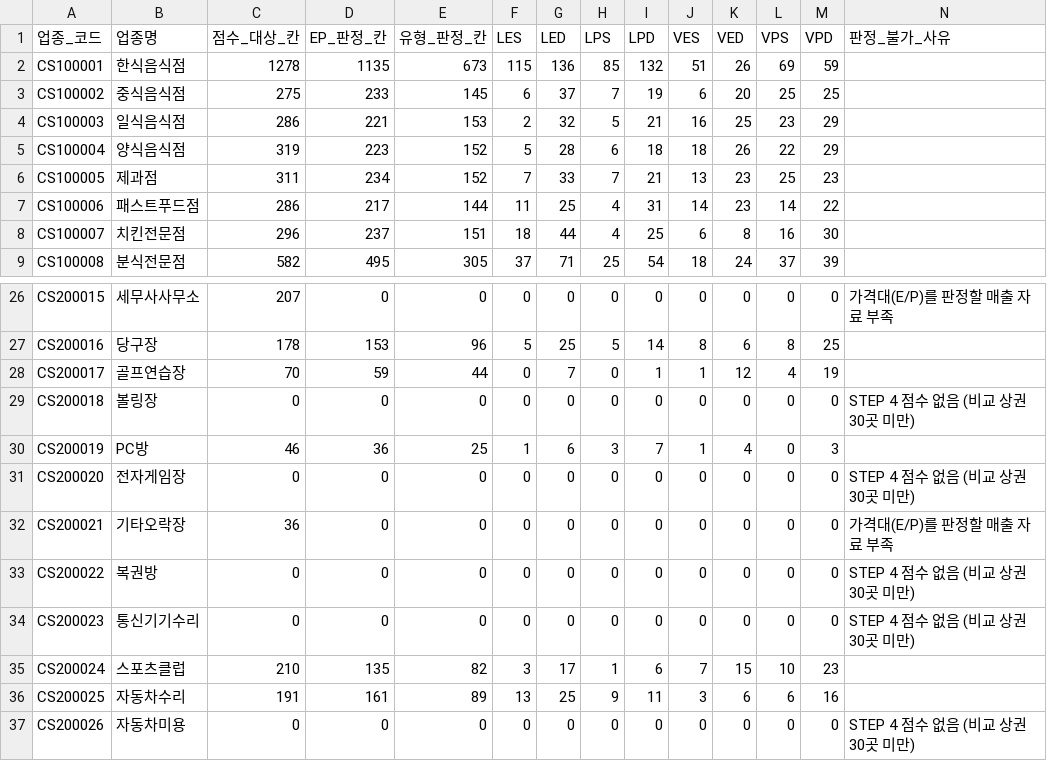
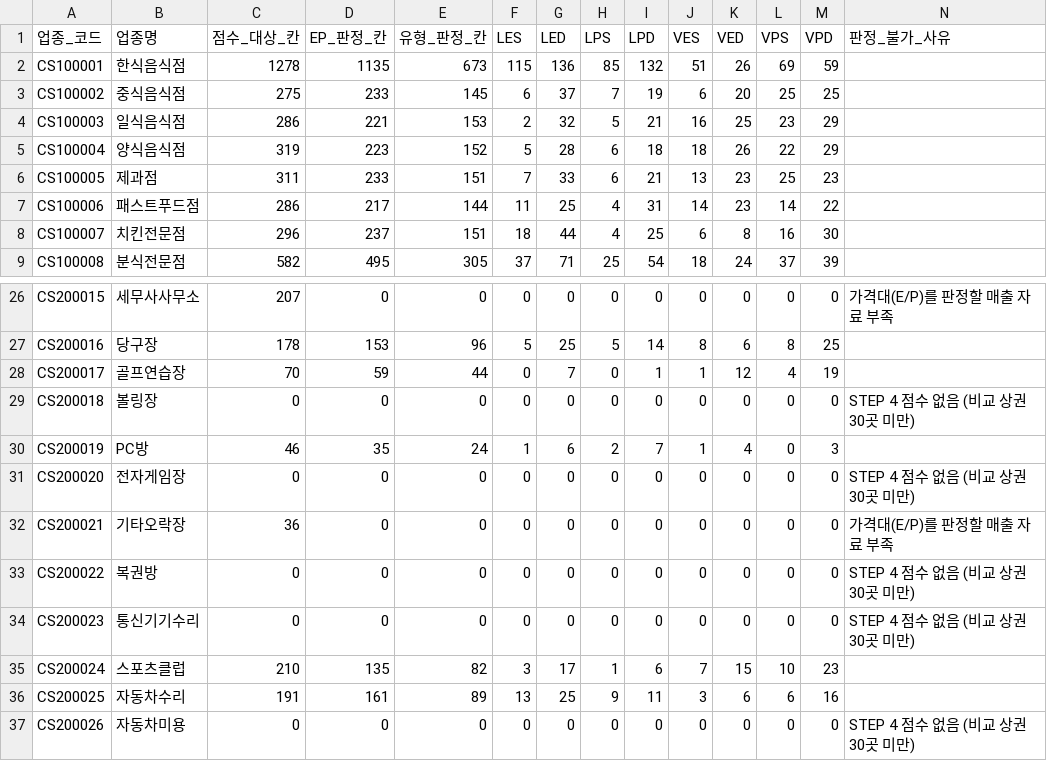
Before and after one commit to project2-team01/Spotfit, a CSV file: 이승희/step5_recommend/data/업종별_유형_가능여부.csv, drawn as a sheet; only a part is shown, gaps mark what is left out.

```diff
--- a/이승희/step5_recommend/data/업종별_유형_가능여부.csv
+++ b/이승희/step5_recommend/data/업종별_유형_가능여부.csv
@@ -5,3 +5,3 @@ CS100003,일식음식점,286,221,153,2,32,5,21,16,25,23,29,
 CS100004,양식음식점,319,223,152,5,28,6,18,18,26,22,29,
-CS100005,제과점,311,234,152,7,33,7,21,13,23,25,23,
+CS100005,제과점,311,233,151,7,33,6,21,13,23,25,23,
 CS100006,패스트푸드점,286,217,144,11,25,4,31,14,23,14,22,
@@ -29,3 +29,3 @@ CS200017,골프연습장,70,59,44,0,7,0,1,1,12,4,19,
 CS200018,볼링장,0,0,0,0,0,0,0,0,0,0,0,STEP 4 점수 없음 (비교 상권 30곳 미만)
-CS200019,PC방,46,36,25,1,6,3,7,1,4,0,3,
+CS200019,PC방,46,35,24,1,6,2,7,1,4,0,3,
 CS200020,전자게임장,0,0,0,0,0,0,0,0,0,0,0,STEP 4 점수 없음 (비교 상권 30곳 미만)
```
Also changed, not shown: 이승희/step5_recommend/data/유형별_분포.csv, 41 other files.
